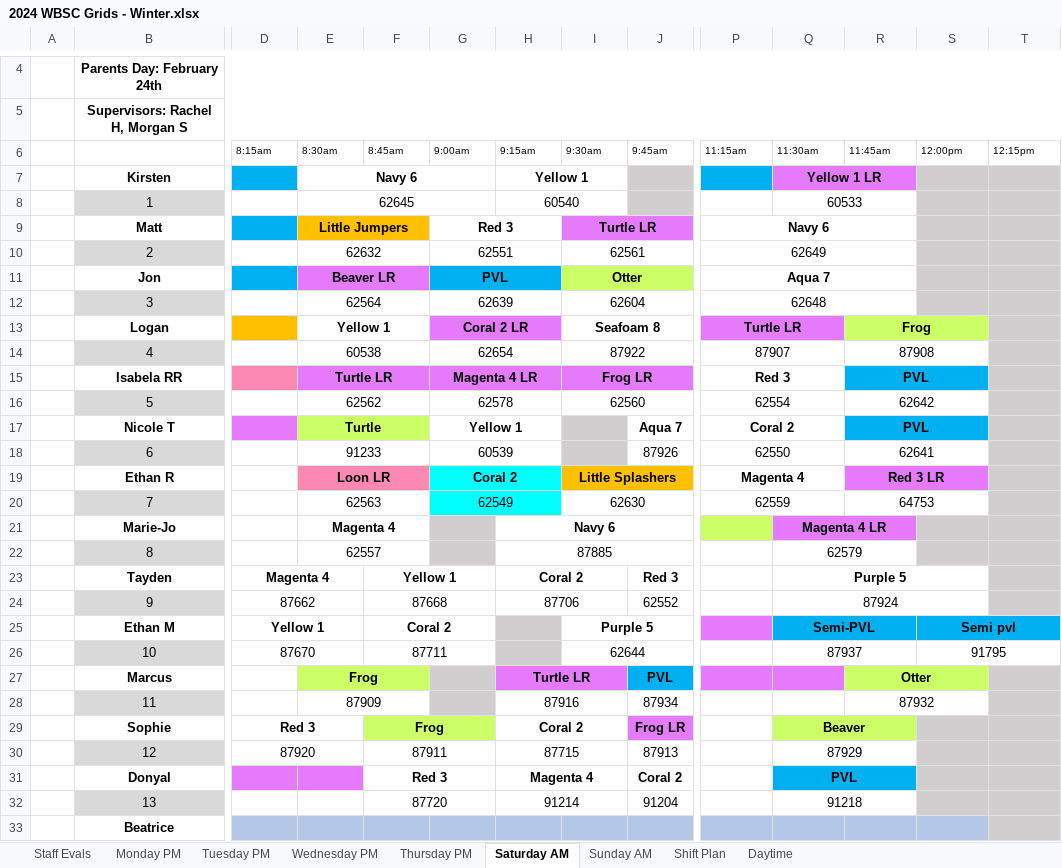
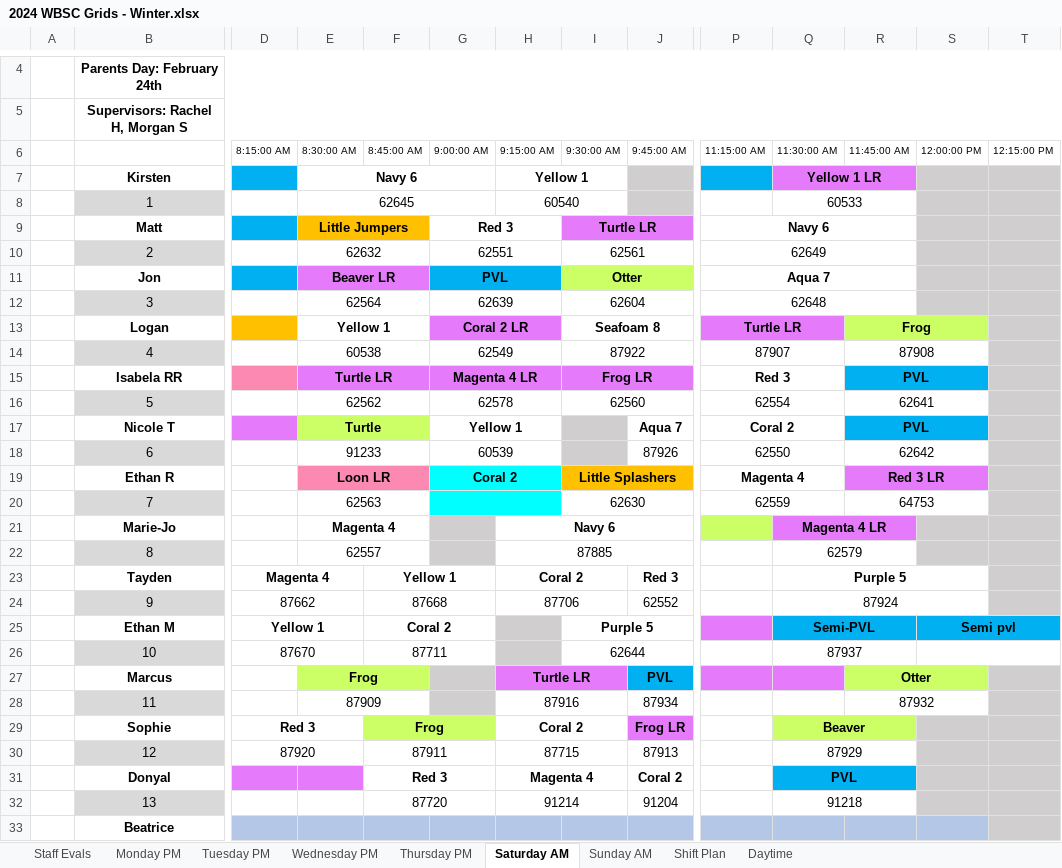
Before and after one commit to BraxtonMartin0/insertBarcodes, an Excel workbook: 2024 WBSC Grids - Winter.xlsx, sheet Saturday AM, drawn as a sheet; only a part is shown, gaps mark what is left out; values as stored, in another font and other column widths than the file's, no borders; removed rows and columns are numbered as before the commit, all else as after; rows hold the shown columns only; the diff names each change by its address in the sheet, - before the commit and + after, or states it on an @@ line.

```diff
--- a/2024 WBSC Grids - Winter.xlsx (sheet Saturday AM)
+++ b/2024 WBSC Grids - Winter.xlsx (sheet Saturday AM)
-row 6:  |  | 8:15am | 8:30am | 8:45am | 9:00am | 9:15am | 9:30am | 9:45am | 11:15am | 11:30am | 11:45am | 12:00pm | 12:15pm
+row 6:  |  | 8:15:00 AM | 8:30:00 AM | 8:45:00 AM | 9:00:00 AM | 9:15:00 AM | 9:30:00 AM | 9:45:00 AM | 11:15:00 AM | 11:30:00 AM | 11:45:00 AM | 12:00:00 PM | 12:15:00 PM
-G14: 62654
+G14: 62549
-R16: 62642
+R16: 62641
-R18: 62641
+R18: 62642
-G20: 62549
+G20: (empty)
-S26: 91795
+S26: (empty)
```
Also changed, not shown: sheet Sunday AM, sheet Tuesday PM, sheet Thursday PM, sheet Wednesday PM, sheet Monday PM, active_report.xlsx, 1 other file.
